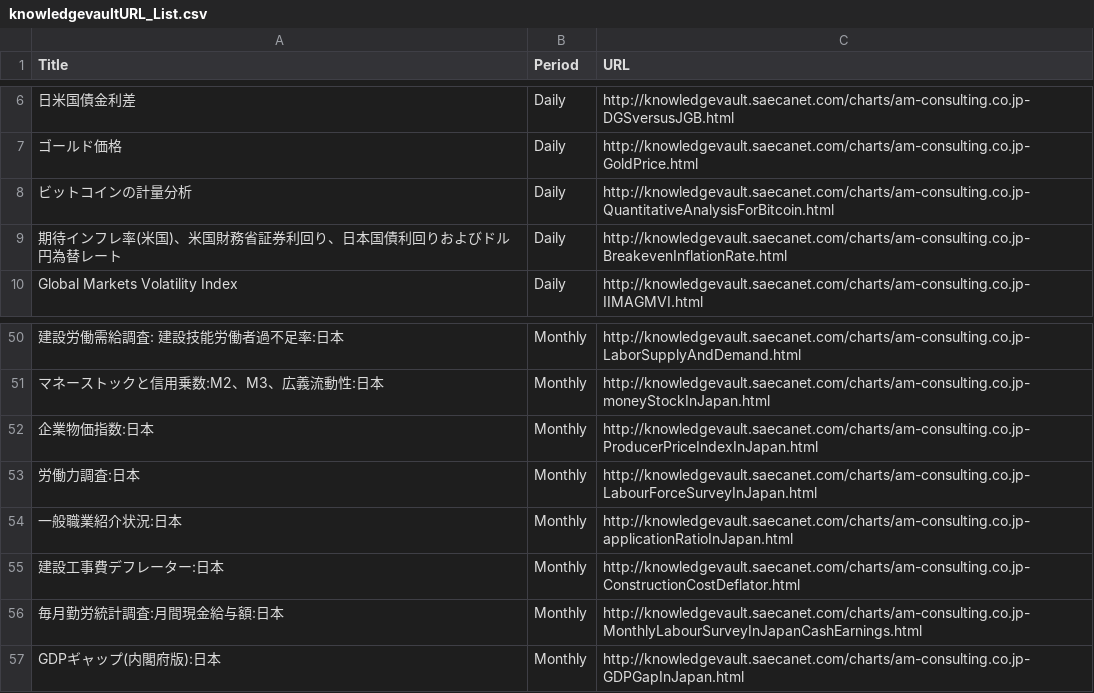
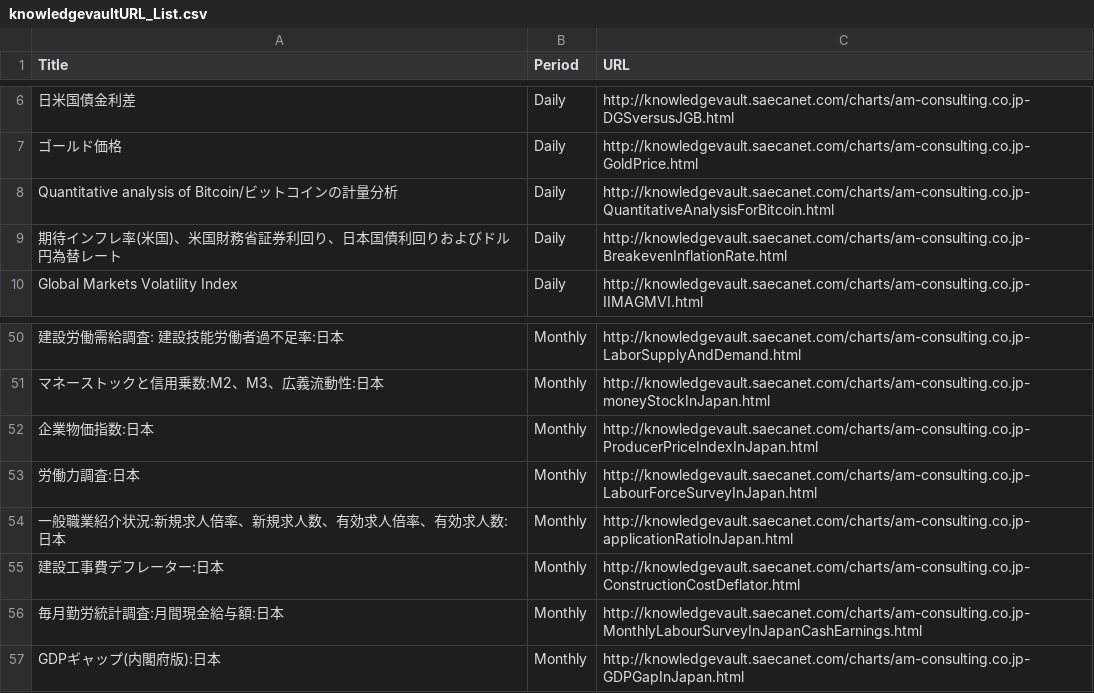
Before and after one commit to am-consulting/am-consulting.github.io, a CSV file: csv/knowledgevaultURL_List.csv, drawn as a sheet; only a part is shown, gaps mark what is left out; the diff names each change by its address in the sheet, - before the commit and + after, or states it on an @@ line.

```diff
--- a/csv/knowledgevaultURL_List.csv
+++ b/csv/knowledgevaultURL_List.csv
-A8 (Title): ビットコインの計量分析
+A8 (Title): Quantitative analysis of Bitcoin/ビットコインの計量分析
-A54 (Title): 一般職業紹介状況:日本
+A54 (Title): 一般職業紹介状況:新規求人倍率、新規求人数、有効求人倍率、有効求人数:日本
```
Also changed, not shown: 1 other file.
